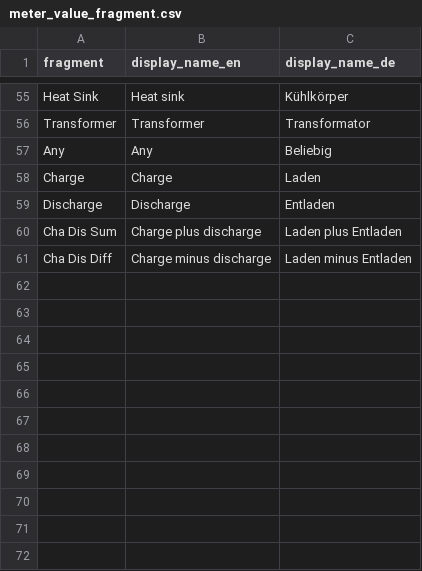
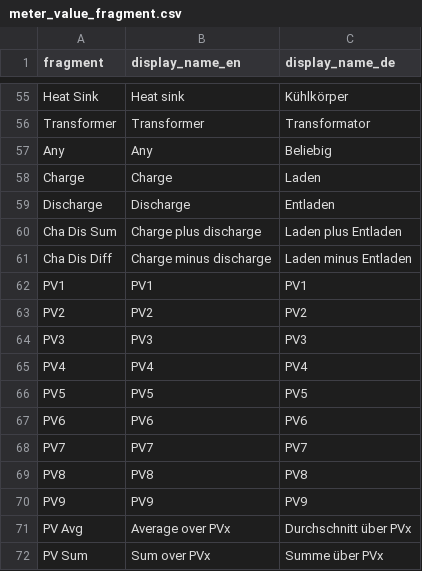
Before and after one commit to Tinkerforge/esp32-firmware, a CSV file: software/src/modules/meters/meter_value_fragment.csv, drawn as a sheet; only a part is shown, gaps mark what is left out.

```diff
--- a/software/src/modules/meters/meter_value_fragment.csv
+++ b/software/src/modules/meters/meter_value_fragment.csv
@@ -61 +61,12 @@ Cha Dis Sum,Charge plus discharge,Laden plus Entladen
 Cha Dis Diff,Charge minus discharge,Laden minus Entladen
+PV1,PV1,PV1
+PV2,PV2,PV2
+PV3,PV3,PV3
+PV4,PV4,PV4
+PV5,PV5,PV5
+PV6,PV6,PV6
+PV7,PV7,PV7
+PV8,PV8,PV8
+PV9,PV9,PV9
+PV Avg,Average over PVx,Durchschnitt über PVx
+PV Sum,Sum over PVx,Summe über PVx
```
Also changed, not shown: software/src/modules/meters/meter_value_id.csv, 14 other files.
